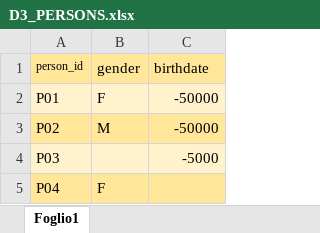
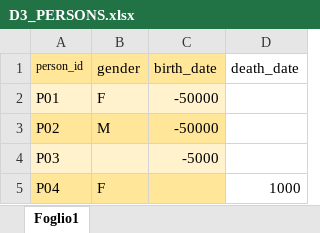
Before and after one commit to ARS-toscana/emorragie_gravi, an Excel workbook: i_test/test_D3_selection_criteria_from_PERSONS_to_persons_with_MoI/D3_PERSONS.xlsx, sheet Foglio1, drawn as a sheet; values as stored, in another font and other column widths than the file's, no borders; the diff names each change by its address in the sheet, - before the commit and + after, or states it on an @@ line.

```diff
--- a/i_test/test_D3_selection_criteria_from_PERSONS_to_persons_with_MoI/D3_PERSONS.xlsx (sheet Foglio1)
+++ b/i_test/test_D3_selection_criteria_from_PERSONS_to_persons_with_MoI/D3_PERSONS.xlsx (sheet Foglio1)
+column D (death_date), row 5: 1000
-C1: birthdate
+C1: birth_date
```
Also changed, not shown: i_codebooks/00_index_emorragie_gravi.xlsx, i_codebooks/D3_bleeding_events.xlsx, 47 other files.
